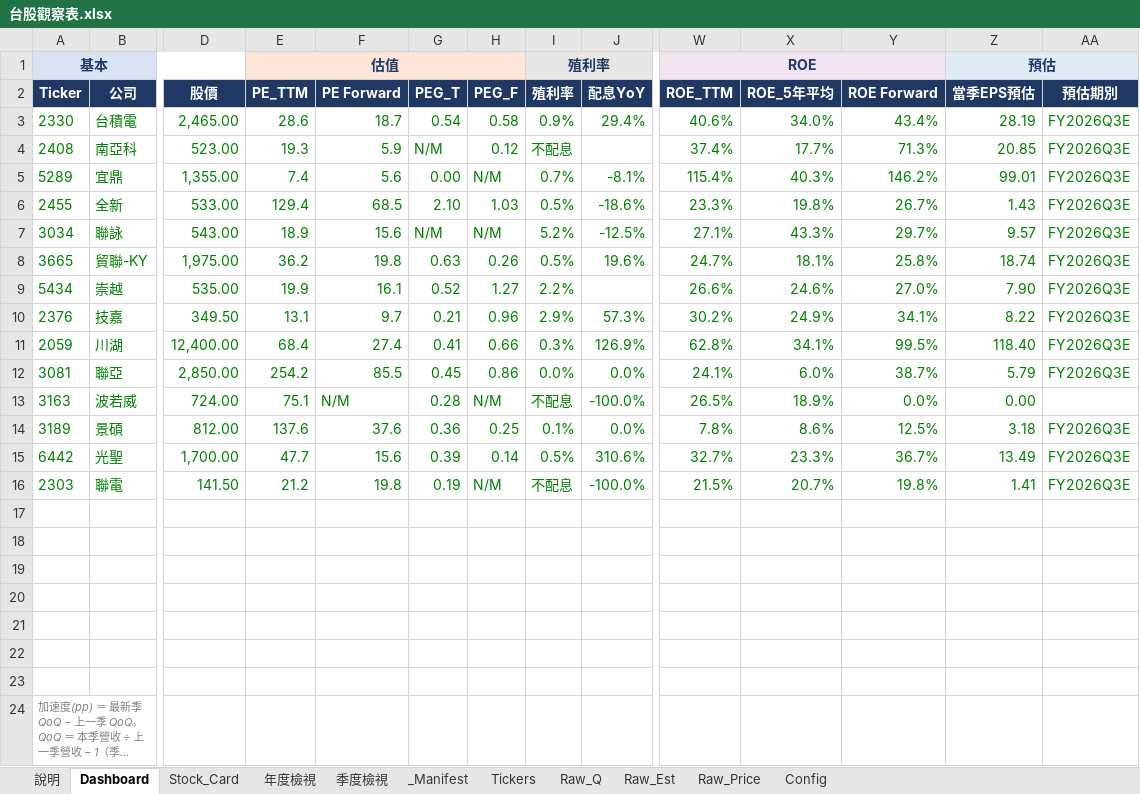
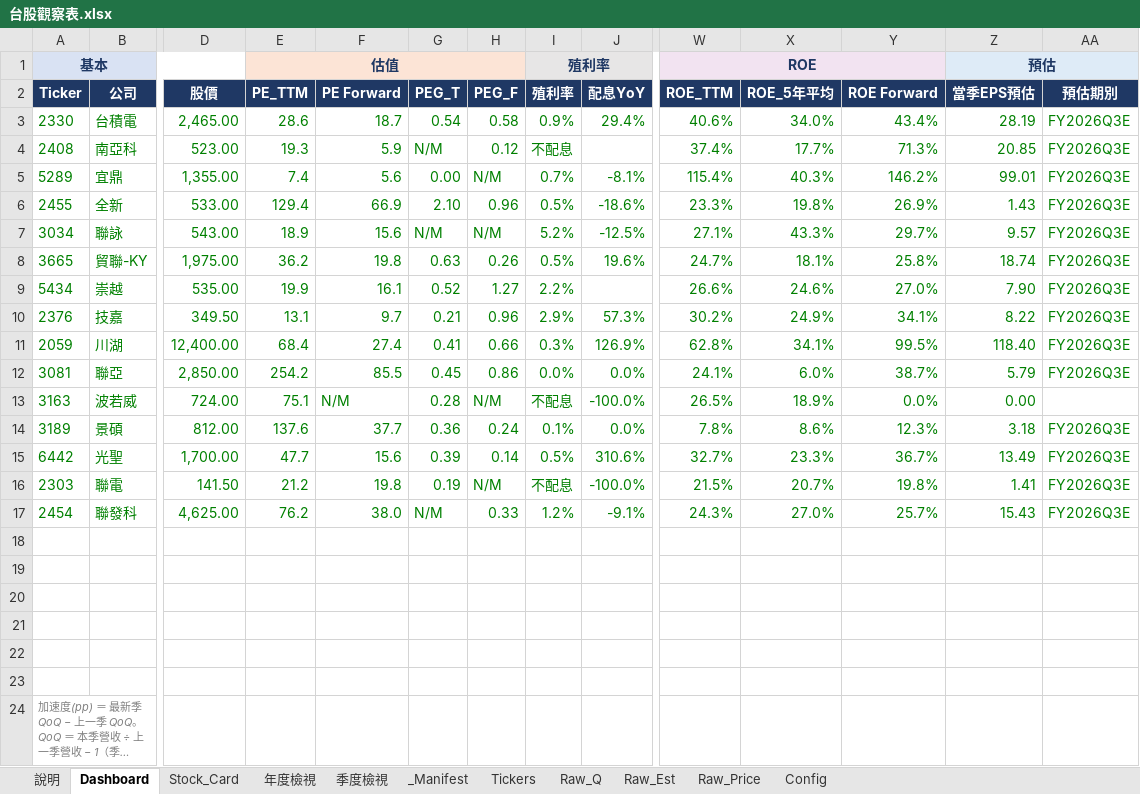
Before and after one commit to Kira11-ja/TWstocktrack, an Excel workbook: 台股觀察表.xlsx, sheet Dashboard, drawn as a sheet; only a part is shown, gaps mark what is left out; long unchanged cells end in …; values as stored, in another font and other column widths than the file's, no borders; charts and pictures and conditional formats not drawn; rows hold the shown columns only; the diff names each change by its address in the sheet, - before the commit and + after, or states it on an @@ line.

```diff
--- a/台股觀察表.xlsx (sheet Dashboard)
+++ b/台股觀察表.xlsx (sheet Dashboard)
-F6 (PE Forward): 68.5
+F6 (PE Forward): 66.9
-H6 (PEG_F): 1.03
+H6 (PEG_F): 0.96
-Y6 (ROE Forward): 26.7%
+Y6 (ROE Forward): 26.9%
-F14 (PE Forward): 37.6
+F14 (PE Forward): 37.7
-H14 (PEG_F): 0.25
+H14 (PEG_F): 0.24
-Y14 (ROE Forward): 12.5%
+Y14 (ROE Forward): 12.3%
-row 17: (empty)
+row 17: 2454 | 聯發科 | 4,625.00 | 76.2 | 38.0 | N/M | 0.33 | 1.2% | -9.1% | 24.3% | 27.0% | 25.7% | 15.43 | FY2026Q3E
```
Also changed, not shown: sheet Raw_Q, sheet Raw_Price, sheet Raw_Est, sheet _Manifest, sheet Tickers, 10 other files.
